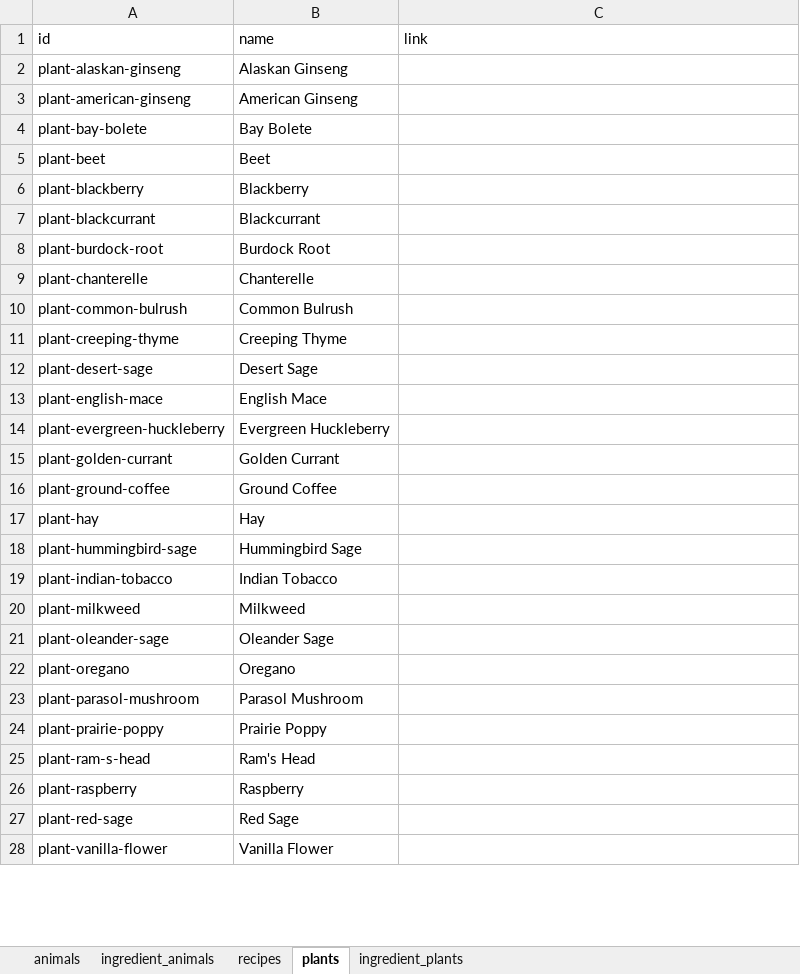
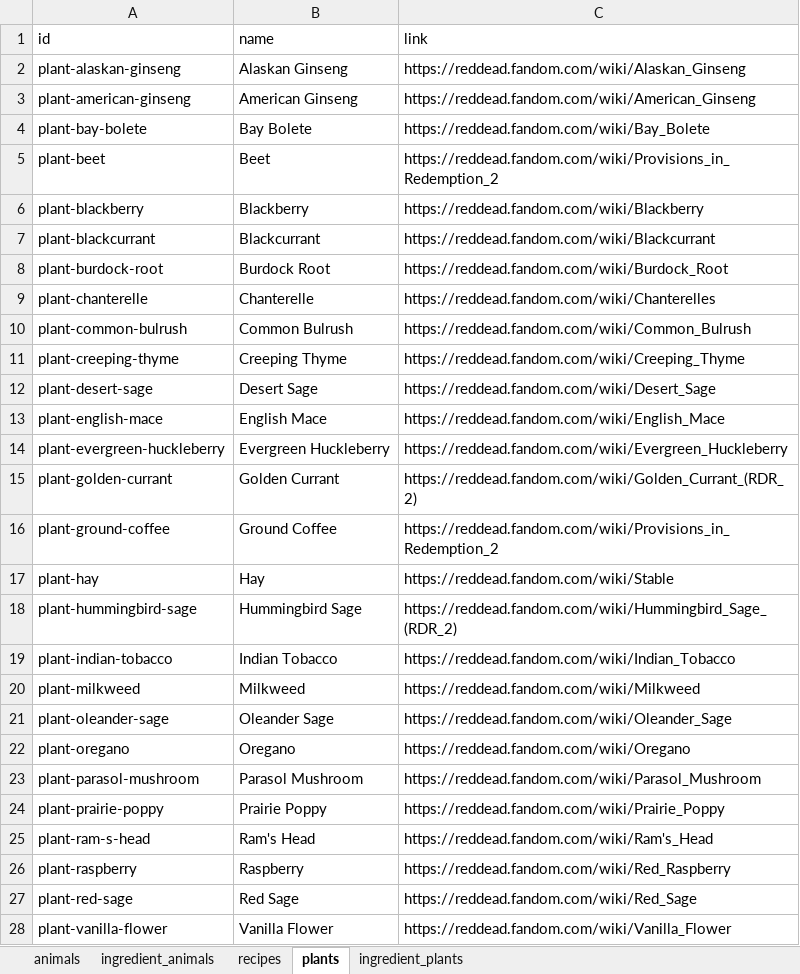
Before and after one commit to arindam-bose/rdr2-crafting-guide, an Excel workbook: data/raw/rdr2_patch.xlsx, sheet plants, drawn as a sheet; only a part is shown; values as stored, in another font and other column widths than the file's, no borders; the diff covers the shown part only; the diff names each change by its address in the sheet, - before the commit and + after, or states it on an @@ line.

```diff
--- a/data/raw/rdr2_patch.xlsx (sheet plants)
+++ b/data/raw/rdr2_patch.xlsx (sheet plants)
-C2 (link): (empty)
+C2 (link): https://reddead.fandom.com/wiki/Alaskan_Ginseng
-C3 (link): (empty)
+C3 (link): https://reddead.fandom.com/wiki/American_Ginseng
-C4 (link): (empty)
+C4 (link): https://reddead.fandom.com/wiki/Bay_Bolete
-C5 (link): (empty)
+C5 (link): https://reddead.fandom.com/wiki/Provisions_in_Redemption_2
-C6 (link): (empty)
+C6 (link): https://reddead.fandom.com/wiki/Blackberry
-C7 (link): (empty)
+C7 (link): https://reddead.fandom.com/wiki/Blackcurrant
-C8 (link): (empty)
+C8 (link): https://reddead.fandom.com/wiki/Burdock_Root
-C9 (link): (empty)
+C9 (link): https://reddead.fandom.com/wiki/Chanterelles
-C10 (link): (empty)
+C10 (link): https://reddead.fandom.com/wiki/Common_Bulrush
-C11 (link): (empty)
+C11 (link): https://reddead.fandom.com/wiki/Creeping_Thyme
-C12 (link): (empty)
+C12 (link): https://reddead.fandom.com/wiki/Desert_Sage
-C13 (link): (empty)
+C13 (link): https://reddead.fandom.com/wiki/English_Mace
-C14 (link): (empty)
+C14 (link): https://reddead.fandom.com/wiki/Evergreen_Huckleberry
-C15 (link): (empty)
+C15 (link): https://reddead.fandom.com/wiki/Golden_Currant_(RDR_2)
-C16 (link): (empty)
+C16 (link): https://reddead.fandom.com/wiki/Provisions_in_Redemption_2
-C17 (link): (empty)
+C17 (link): https://reddead.fandom.com/wiki/Stable
-C18 (link): (empty)
+C18 (link): https://reddead.fandom.com/wiki/Hummingbird_Sage_(RDR_2)
-C19 (link): (empty)
+C19 (link): https://reddead.fandom.com/wiki/Indian_Tobacco
-C20 (link): (empty)
+C20 (link): https://reddead.fandom.com/wiki/Milkweed
-C21 (link): (empty)
+C21 (link): https://reddead.fandom.com/wiki/Oleander_Sage
-C22 (link): (empty)
+C22 (link): https://reddead.fandom.com/wiki/Oregano
-C23 (link): (empty)
+C23 (link): https://reddead.fandom.com/wiki/Parasol_Mushroom
-C24 (link): (empty)
+C24 (link): https://reddead.fandom.com/wiki/Prairie_Poppy
-C25 (link): (empty)
+C25 (link): https://reddead.fandom.com/wiki/Ram's_Head
-C26 (link): (empty)
+C26 (link): https://reddead.fandom.com/wiki/Red_Raspberry
-C27 (link): (empty)
+C27 (link): https://reddead.fandom.com/wiki/Red_Sage
-C28 (link): (empty)
+C28 (link): https://reddead.fandom.com/wiki/Vanilla_Flower
```
Also changed, not shown: 6 edited cells elsewhere in this sheet, 30 other files.
